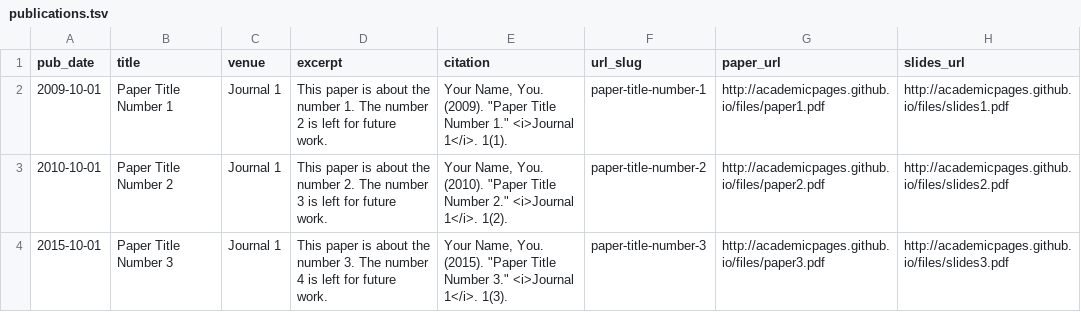
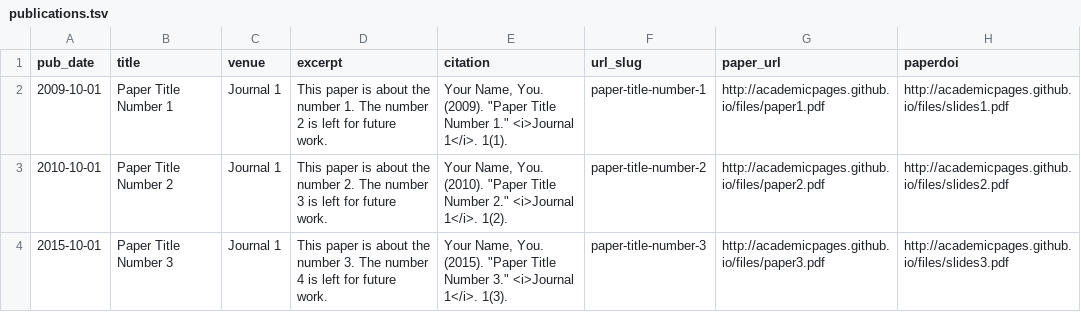
Before and after one commit to realmiketalbot/realmiketalbot.github.io, a TSV file: markdown_generator/publications.tsv, drawn as a sheet.

Commit message:
Add publications

```diff
--- a/markdown_generator/publications.tsv
+++ b/markdown_generator/publications.tsv
@@ -1,2 +1,2 @@
-pub_date	title	venue	excerpt	citation	url_slug	paper_url	slides_url
+pub_date	title	venue	excerpt	citation	url_slug	paper_url	paperdoi
 2009-10-01	Paper Title Number 1	Journal 1	This paper is about the number 1. The number 2 is left for future work.	Your Name, You. (2009). "Paper Title Number 1." <i>Journal 1</i>. 1(1).	paper-title-number-1	http://academicpages.github.io/files/paper1.pdf	http://academicpages.github.io/files/slides1.pdf
```
Also changed, not shown: 22 other files.
